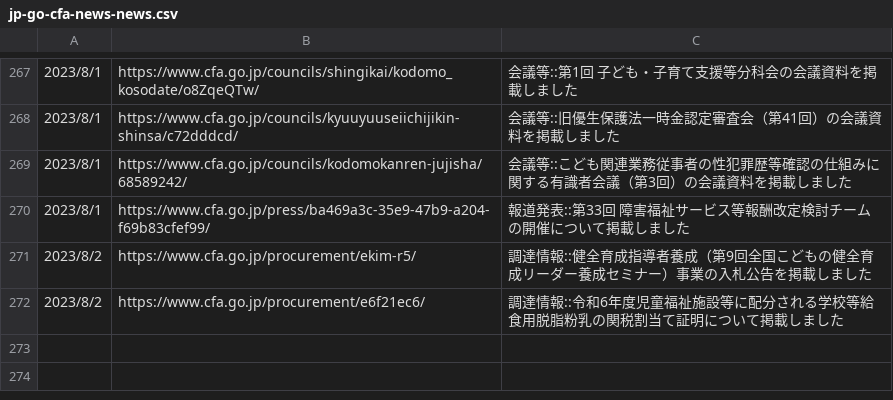
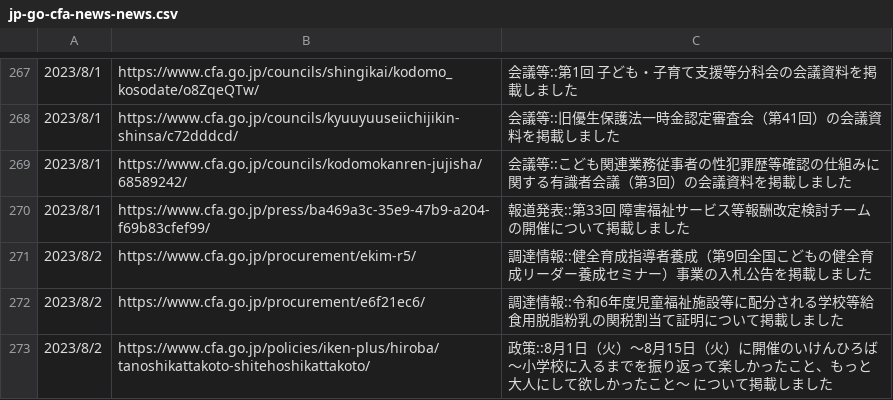
Before and after one commit to c-3lab/jp-go-digital-news, a CSV file: jp-go-cfa-news-news.csv, drawn as a sheet; only a part is shown, gaps mark what is left out; the diff names each change by its address in the sheet, - before the commit and + after, or states it on an @@ line.

```diff
--- a/jp-go-cfa-news-news.csv
+++ b/jp-go-cfa-news-news.csv
+row 273: 2023/8/2 | https://www.cfa.go.jp/policies/iken-plus/hiroba/tanoshikattakoto-shitehoshikattakoto/ | 政策::8月1日（火）～8月15日（火）に開催のいけんひろば ～小学校に入るまでを振り返って楽しかったこと、もっと大人にして欲しかったこと～ について掲載しました
```
Also changed, not shown: jp-go-digital-news-meeting.csv, jp-go-digital-news-news.csv.
